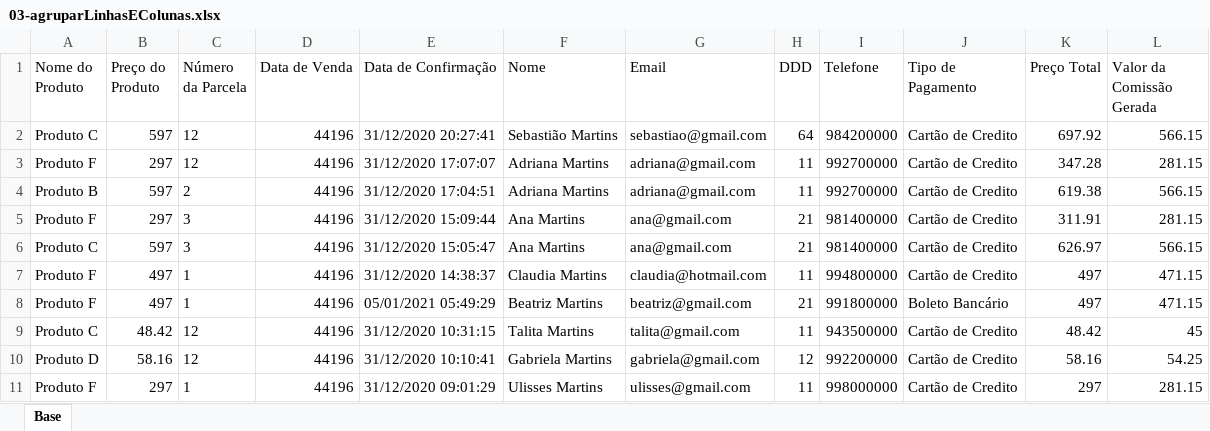
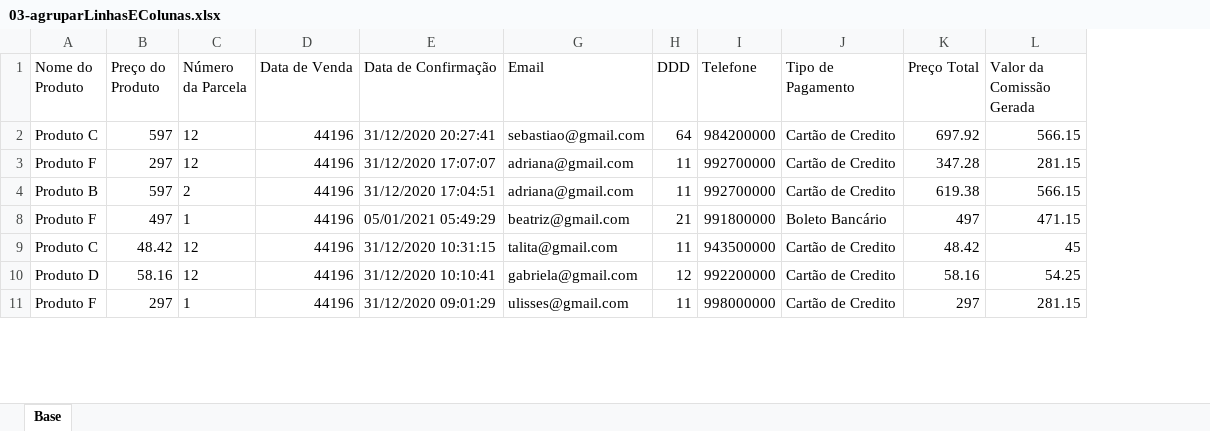
Before and after one commit to jharbes/hashtagExcel, an Excel workbook: 005-formatacao/03-agruparLinhasEColunas.xlsx, sheet Base, drawn as a sheet; only a part is shown; values as stored, in another font and other column widths than the file's, no borders; the diff names each change by its address in the sheet, - before the commit and + after, or states it on an @@ line.

Commit message:
03 formatacao fim

```diff
--- a/005-formatacao/03-agruparLinhasEColunas.xlsx (sheet Base)
+++ b/005-formatacao/03-agruparLinhasEColunas.xlsx (sheet Base)
@@ column F (Nome) hidden, rows 2-4: Sebastião Martins | Adriana Martins | Adriana Martins; rows 8-11: Beatriz Martins | Talita Martins | Gabriela Martins | Ulisses Martins @@
-row 5: Produto F | 297 | 3 | 44196 | 31/12/2020 15:09:44 | Ana Martins | ana@gmail.com | 21 | 981400000 | Cartão de Credito | 311.91 | 281.15
-row 6: Produto C | 597 | 3 | 44196 | 31/12/2020 15:05:47 | Ana Martins | ana@gmail.com | 21 | 981400000 | Cartão de Credito | 626.97 | 566.15
-row 7: Produto F | 497 | 1 | 44196 | 31/12/2020 14:38:37 | Claudia Martins | claudia@hotmail.com | 11 | 994800000 | Cartão de Credito | 497 | 471.15
```
Also changed, not shown: 1 other file.
